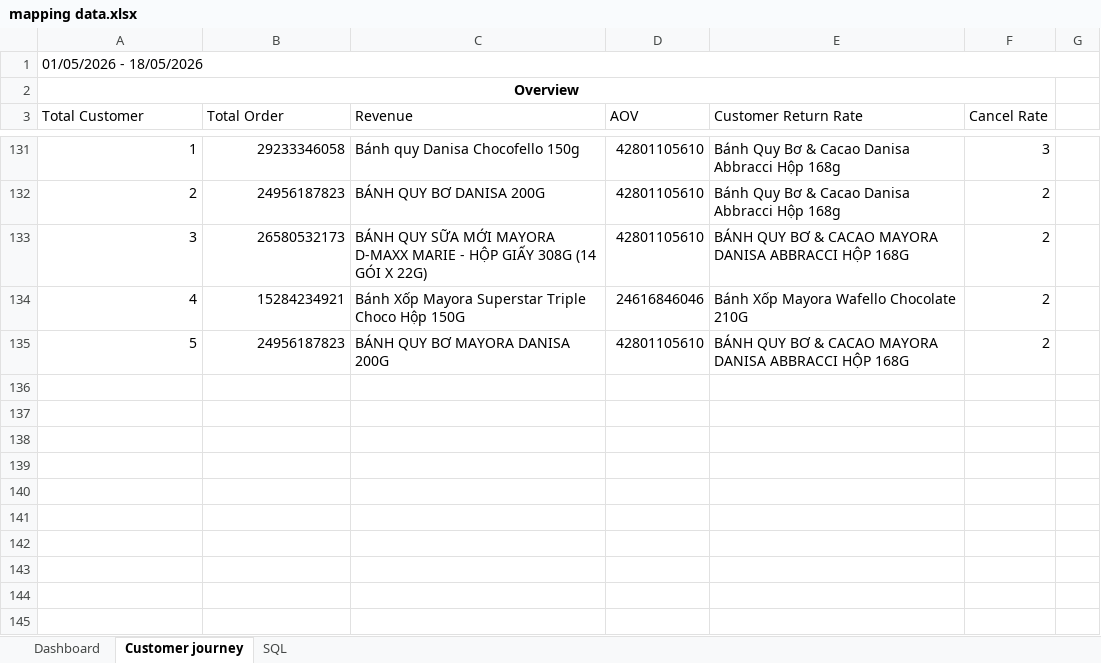
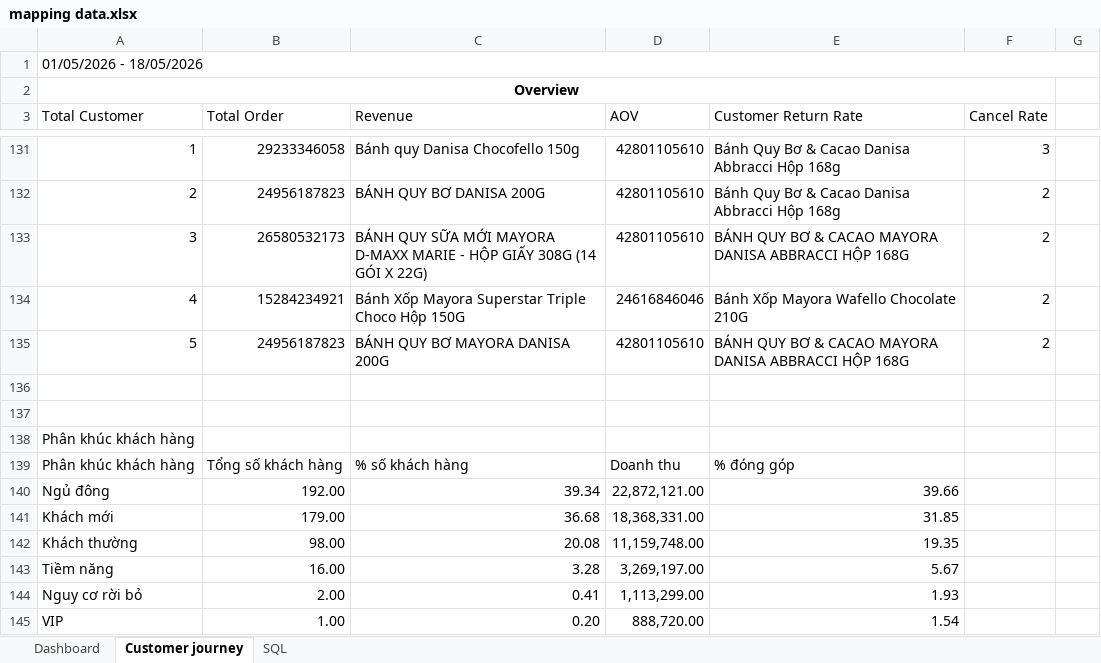
Before and after one commit to hoanganhqd180805-hihi/customer-intelligence-dashboard, an Excel workbook: mapping data.xlsx, sheet Customer journey, drawn as a sheet; only a part is shown, gaps mark what is left out; values as stored, in another font and other column widths than the file's, no borders; charts and pictures not drawn; the diff names each change by its address in the sheet, - before the commit and + after, or states it on an @@ line.

```diff
--- a/mapping data.xlsx (sheet Customer journey)
+++ b/mapping data.xlsx (sheet Customer journey)
+row 136: (empty)
+row 137: (empty)
+row 138: Phân khúc khách hàng
+row 139: Phân khúc khách hàng | Tổng số khách hàng | % số khách hàng | Doanh thu | % đóng góp
+row 140: Ngủ đông | 192.00 | 39.34 | 22,872,121.00 | 39.66
+row 141: Khách mới | 179.00 | 36.68 | 18,368,331.00 | 31.85
+row 142: Khách thường | 98.00 | 20.08 | 11,159,748.00 | 19.35
+row 143: Tiềm năng | 16.00 | 3.28 | 3,269,197.00 | 5.67
+row 144: Nguy cơ rời bỏ | 2.00 | 0.41 | 1,113,299.00 | 1.93
+row 145: VIP | 1.00 | 0.20 | 888,720.00 | 1.54
```
Also changed, not shown: 21 other files.
